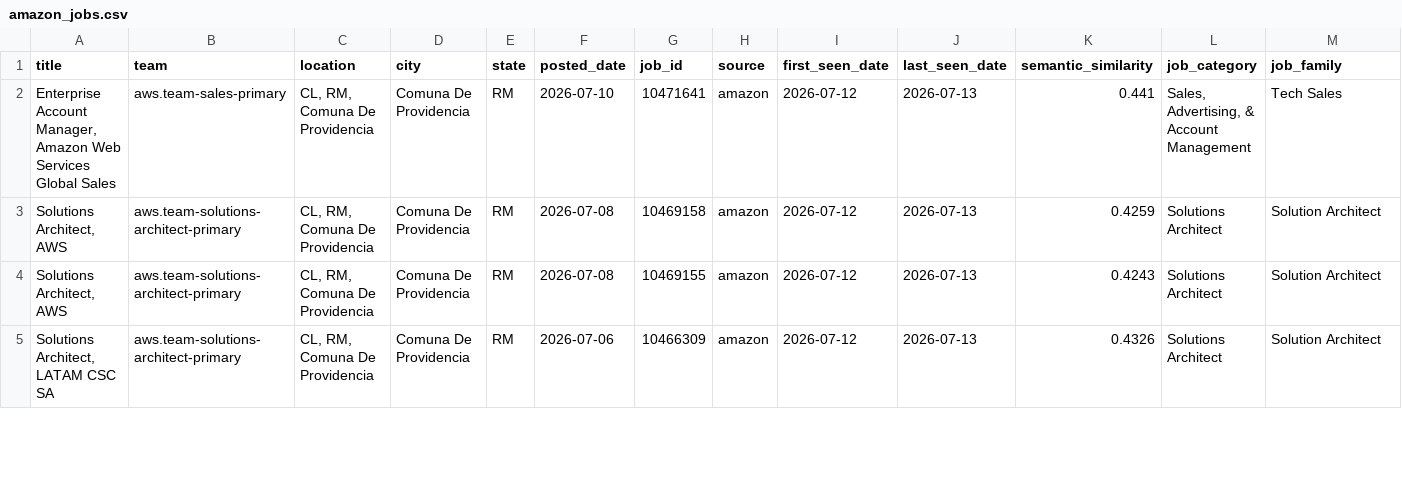
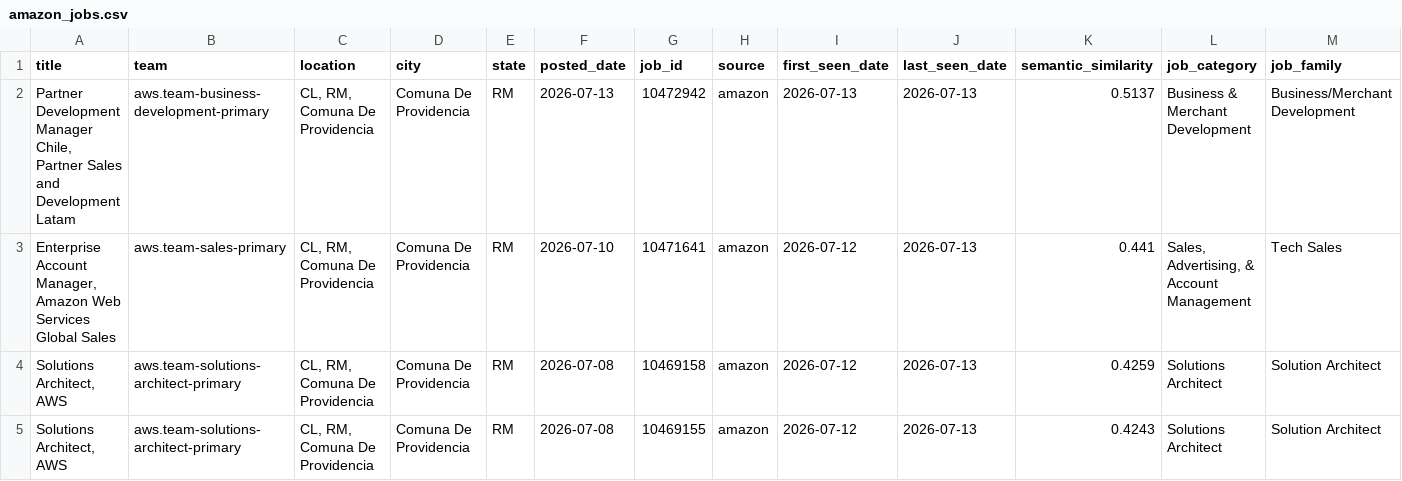
Before and after one commit to BarbaraPFloresRios/JobTrackerChile, a CSV file: data/raw/amazon_jobs.csv, drawn as a sheet; only a part is shown; the shorter side is filled out with more unchanged rows; rows hold the shown columns only; the diff names each change by its address in the sheet, - before the commit and + after, or states it on an @@ line.

```diff
--- a/data/raw/amazon_jobs.csv
+++ b/data/raw/amazon_jobs.csv
+row 2: Partner Development Manager Chile, Partner Sales and Development Latam | aws.team-business-development-primary | CL, RM, Comuna De Providencia | Comuna De Providencia | RM | 2026-07-13 | 10472942 | amazon | 2026-07-13 | 2026-07-13 | 0.5137 | Business & Merchant Development | Business/Merchant Development
```
Also changed, not shown: data/raw/cencosud_jobs.csv, data/raw/uber_jobs.csv, 2 other files.
